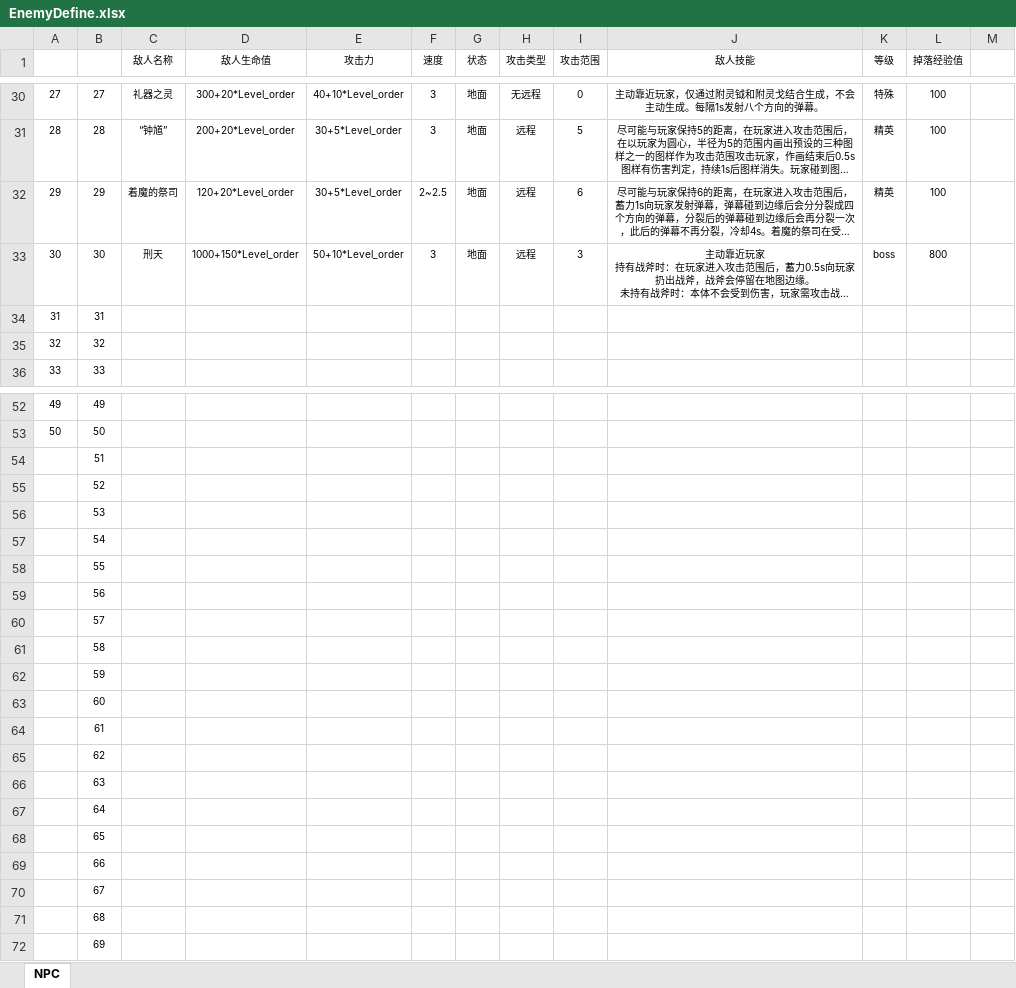
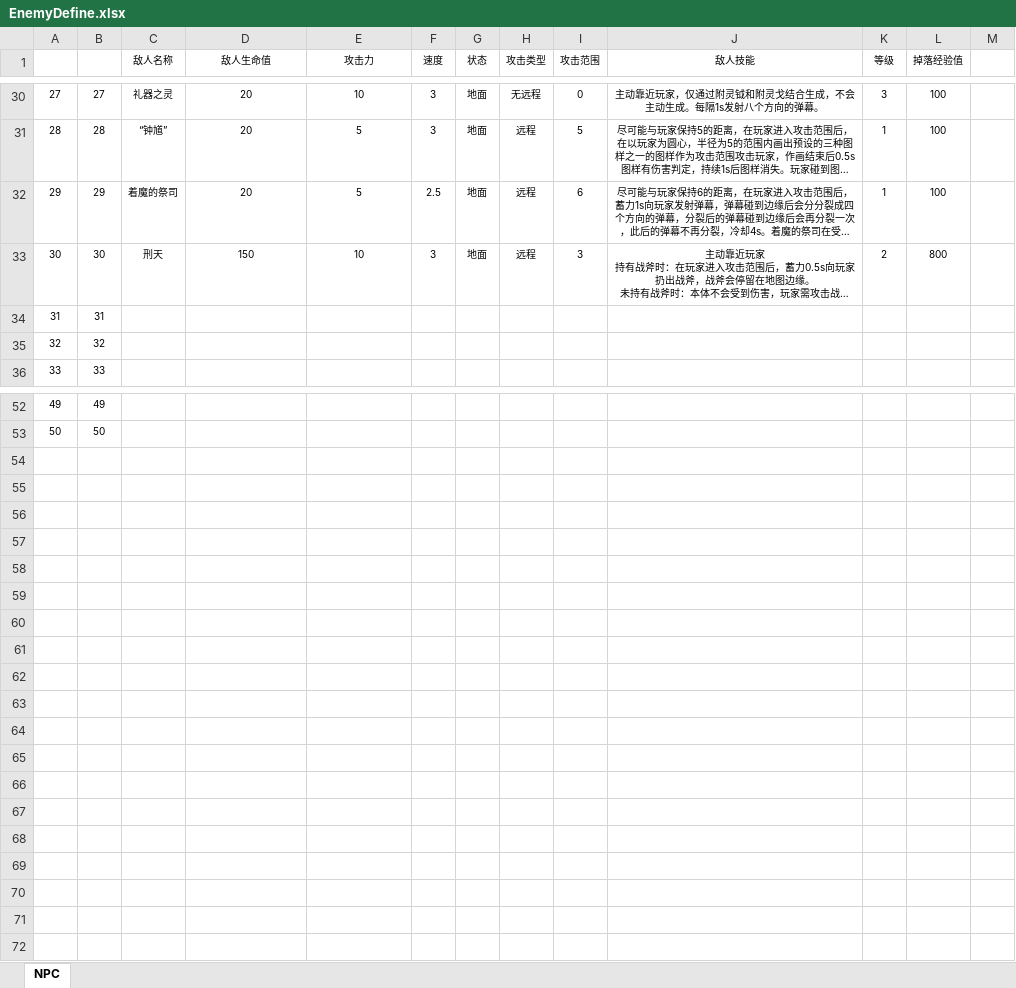
Before and after one commit to nfachenxi/CUSGA, an Excel workbook: Data/Tables/EnemyDefine.xlsx, sheet NPC, drawn as a sheet; only a part is shown, gaps mark what is left out; long unchanged cells end in …; values as stored, in another font and other column widths than the file's, no borders; table styles not drawn; the diff covers the shown part only; the diff names each change by its address in the sheet, - before the commit and + after, or states it on an @@ line.

```diff
--- a/Data/Tables/EnemyDefine.xlsx (sheet NPC)
+++ b/Data/Tables/EnemyDefine.xlsx (sheet NPC)
-D30 (敌人生命值): 300+20*Level_order
+D30 (敌人生命值): 20
-E30 (攻击力): 40+10*Level_order
+E30 (攻击力): 10
-K30 (等级): 特殊
+K30 (等级): 3
-D31 (敌人生命值): 200+20*Level_order
+D31 (敌人生命值): 20
-E31:E32 (攻击力): 30+5*Level_order
+E31:E32 (攻击力): 5
-K31:K32 (等级): 精英
+K31:K32 (等级): 1
-D32 (敌人生命值): 120+20*Level_order
+D32 (敌人生命值): 20
-F32 (速度): 2~2.5
+F32 (速度): 2.5
-D33 (敌人生命值): 1000+150*Level_order
+D33 (敌人生命值): 150
-E33 (攻击力): 50+10*Level_order
+E33 (攻击力): 10
-K33 (等级): boss
+K33 (等级): 2
-row 54:  | 51
-row 55:  | 52
-row 56:  | 53
-row 57:  | 54
-row 58:  | 55
-row 59:  | 56
-row 60:  | 57
-row 61:  | 58
-row 62:  | 59
-row 63:  | 60
-row 64:  | 61
-row 65:  | 62
-row 66:  | 63
-row 67:  | 64
-row 68:  | 65
-row 69:  | 66
-row 70:  | 67
-row 71:  | 68
-row 72:  | 69
```
Also changed, not shown: 96 edited cells elsewhere in this sheet, Doc/数据表总览.xlsx, 1 other file.
